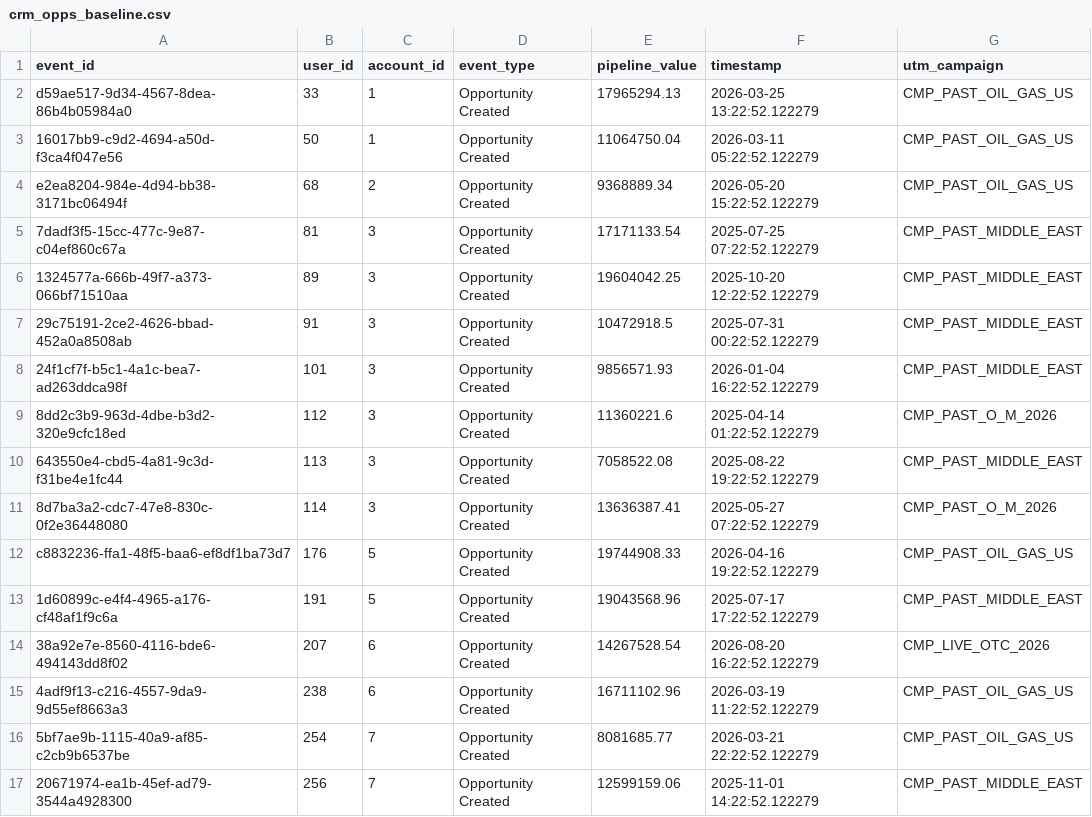
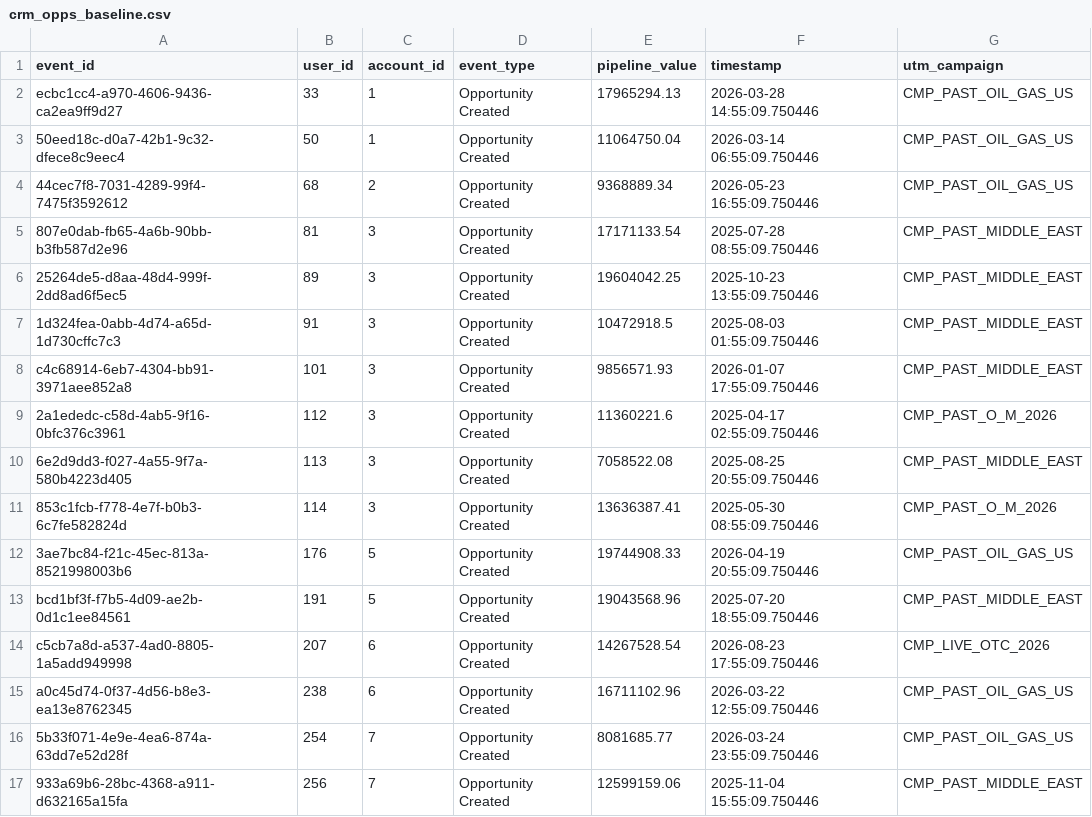
Before and after one commit to MatVanDenArt/MSSE---Capstone---Campaign-Telemetry-Engine, a CSV file: app/data/pipeline/outputs/crm_opps_baseline.csv, drawn as a sheet; only a part is shown; the diff covers the shown part only.

```diff
--- a/app/data/pipeline/outputs/crm_opps_baseline.csv
+++ b/app/data/pipeline/outputs/crm_opps_baseline.csv
@@ -1,17 +1,17 @@
 event_id,user_id,account_id,event_type,pipeline_value,timestamp,utm_campaign
-d59ae517-9d34-4567-8dea-86b4b05984a0,33,1,Opportunity Created,17965294.13,2026-03-25 13:22:52.122279,CMP_PAST_OIL_GAS_US
-16017bb9-c9d2-4694-a50d-f3ca4f047e56,50,1,Opportunity Created,11064750.04,2026-03-11 05:22:52.122279,CMP_PAST_OIL_GAS_US
-e2ea8204-984e-4d94-bb38-3171bc06494f,68,2,Opportunity Created,9368889.34,2026-05-20 15:22:52.122279,CMP_PAST_OIL_GAS_US
-7dadf3f5-15cc-477c-9e87-c04ef860c67a,81,3,Opportunity Created,17171133.54,2025-07-25 07:22:52.122279,CMP_PAST_MIDDLE_EAST
-1324577a-666b-49f7-a373-066bf71510aa,89,3,Opportunity Created,19604042.25,2025-10-20 12:22:52.122279,CMP_PAST_MIDDLE_EAST
-29c75191-2ce2-4626-bbad-452a0a8508ab,91,3,Opportunity Created,10472918.5,2025-07-31 00:22:52.122279,CMP_PAST_MIDDLE_EAST
-24f1cf7f-b5c1-4a1c-bea7-ad263ddca98f,101,3,Opportunity Created,9856571.93,2026-01-04 16:22:52.122279,CMP_PAST_MIDDLE_EAST
-8dd2c3b9-963d-4dbe-b3d2-320e9cfc18ed,112,3,Opportunity Created,11360221.6,2025-04-14 01:22:52.122279,CMP_PAST_O_M_2026
-643550e4-cbd5-4a81-9c3d-f31be4e1fc44,113,3,Opportunity Created,7058522.08,2025-08-22 19:22:52.122279,CMP_PAST_MIDDLE_EAST
-8d7ba3a2-cdc7-47e8-830c-0f2e36448080,114,3,Opportunity Created,13636387.41,2025-05-27 07:22:52.122279,CMP_PAST_O_M_2026
-c8832236-ffa1-48f5-baa6-ef8df1ba73d7,176,5,Opportunity Created,19744908.33,2026-04-16 19:22:52.122279,CMP_PAST_OIL_GAS_US
-1d60899c-e4f4-4965-a176-cf48af1f9c6a,191,5,Opportunity Created,19043568.96,2025-07-17 17:22:52.122279,CMP_PAST_MIDDLE_EAST
-38a92e7e-8560-4116-bde6-494143dd8f02,207,6,Opportunity Created,14267528.54,2026-08-20 16:22:52.122279,CMP_LIVE_OTC_2026
-4adf9f13-c216-4557-9da9-9d55ef8663a3,238,6,Opportunity Created,16711102.96,2026-03-19 11:22:52.122279,CMP_PAST_OIL_GAS_US
-5bf7ae9b-1115-40a9-af85-c2cb9b6537be,254,7,Opportunity Created,8081685.77,2026-03-21 22:22:52.122279,CMP_PAST_OIL_GAS_US
-20671974-ea1b-45ef-ad79-3544a4928300,256,7,Opportunity Created,12599159.06,2025-11-01 14:22:52.122279,CMP_PAST_MIDDLE_EAST
+ecbc1cc4-a970-4606-9436-ca2ea9ff9d27,33,1,Opportunity Created,17965294.13,2026-03-28 14:55:09.750446,CMP_PAST_OIL_GAS_US
+50eed18c-d0a7-42b1-9c32-dfece8c9eec4,50,1,Opportunity Created,11064750.04,2026-03-14 06:55:09.750446,CMP_PAST_OIL_GAS_US
+44cec7f8-7031-4289-99f4-7475f3592612,68,2,Opportunity Created,9368889.34,2026-05-23 16:55:09.750446,CMP_PAST_OIL_GAS_US
+807e0dab-fb65-4a6b-90bb-b3fb587d2e96,81,3,Opportunity Created,17171133.54,2025-07-28 08:55:09.750446,CMP_PAST_MIDDLE_EAST
+25264de5-d8aa-48d4-999f-2dd8ad6f5ec5,89,3,Opportunity Created,19604042.25,2025-10-23 13:55:09.750446,CMP_PAST_MIDDLE_EAST
+1d324fea-0abb-4d74-a65d-1d730cffc7c3,91,3,Opportunity Created,10472918.5,2025-08-03 01:55:09.750446,CMP_PAST_MIDDLE_EAST
+c4c68914-6eb7-4304-bb91-3971aee852a8,101,3,Opportunity Created,9856571.93,2026-01-07 17:55:09.750446,CMP_PAST_MIDDLE_EAST
+2a1ededc-c58d-4ab5-9f16-0bfc376c3961,112,3,Opportunity Created,11360221.6,2025-04-17 02:55:09.750446,CMP_PAST_O_M_2026
+6e2d9dd3-f027-4a55-9f7a-580b4223d405,113,3,Opportunity Created,7058522.08,2025-08-25 20:55:09.750446,CMP_PAST_MIDDLE_EAST
+853c1fcb-f778-4e7f-b0b3-6c7fe582824d,114,3,Opportunity Created,13636387.41,2025-05-30 08:55:09.750446,CMP_PAST_O_M_2026
+3ae7bc84-f21c-45ec-813a-8521998003b6,176,5,Opportunity Created,19744908.33,2026-04-19 20:55:09.750446,CMP_PAST_OIL_GAS_US
+bcd1bf3f-f7b5-4d09-ae2b-0d1c1ee84561,191,5,Opportunity Created,19043568.96,2025-07-20 18:55:09.750446,CMP_PAST_MIDDLE_EAST
+c5cb7a8d-a537-4ad0-8805-1a5add949998,207,6,Opportunity Created,14267528.54,2026-08-23 17:55:09.750446,CMP_LIVE_OTC_2026
+a0c45d74-0f37-4d56-b8e3-ea13e8762345,238,6,Opportunity Created,16711102.96,2026-03-22 12:55:09.750446,CMP_PAST_OIL_GAS_US
+5b33f071-4e9e-4ea6-874a-63dd7e52d28f,254,7,Opportunity Created,8081685.77,2026-03-24 23:55:09.750446,CMP_PAST_OIL_GAS_US
+933a69b6-28bc-4368-a911-d632165a15fa,256,7,Opportunity Created,12599159.06,2025-11-04 15:55:09.750446,CMP_PAST_MIDDLE_EAST
```
Also changed, not shown: 26 edited cells elsewhere in this file, app/data/pipeline/outputs/crm_opps_abm.csv, app/data/pipeline/outputs/ga4_baseline.csv, 15 other files.
